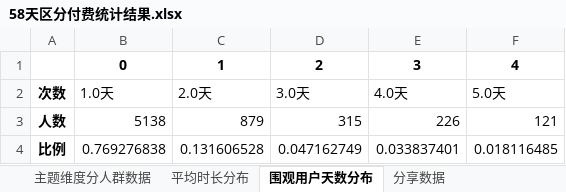
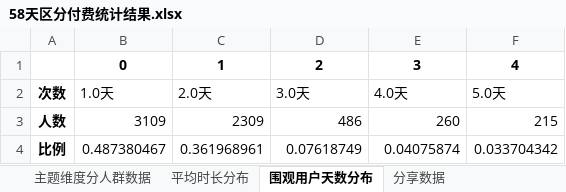
Before and after one commit to BestJoker/pandasDemo, an Excel workbook: 多人讨论-区分付费/58天区分付费统计结果.xlsx, sheet 围观用户天数分布, drawn as a sheet; values as stored, in another font and other column widths than the file's, no borders; the diff names each change by its address in the sheet, - before the commit and + after, or states it on an @@ line.

```diff
--- a/多人讨论-区分付费/58天区分付费统计结果.xlsx (sheet 围观用户天数分布)
+++ b/多人讨论-区分付费/58天区分付费统计结果.xlsx (sheet 围观用户天数分布)
-B3: 5138
+B3: 3109
-C3: 879
+C3: 2309
-D3: 315
+D3: 486
-E3: 226
+E3: 260
-F3: 121
+F3: 215
-B4: 0.769276838
+B4: 0.487380467
-C4: 0.131606528
+C4: 0.361968961
-D4: 0.047162749
+D4: 0.07618749
-E4: 0.033837401
+E4: 0.04075874
-F4: 0.018116485
+F4: 0.033704342
```
Also changed, not shown: sheet 平均时长分布, sheet 主题维度分人群数据, sheet 分享数据, 9 other files.
